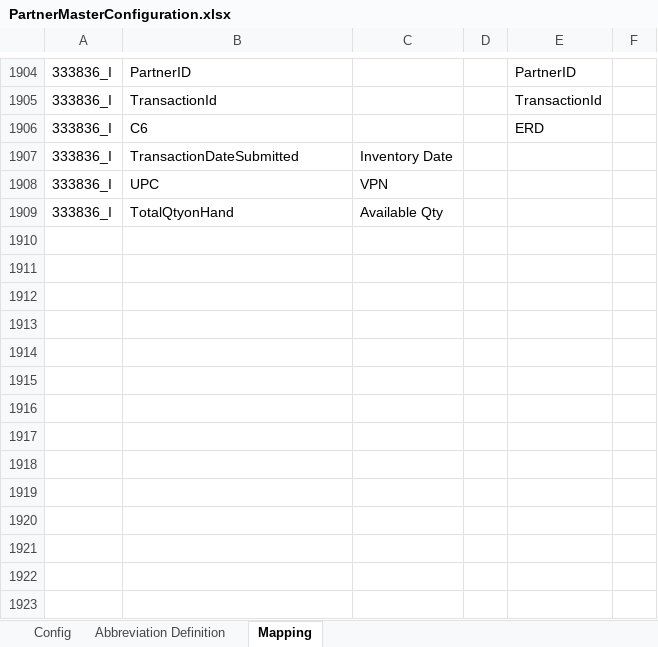
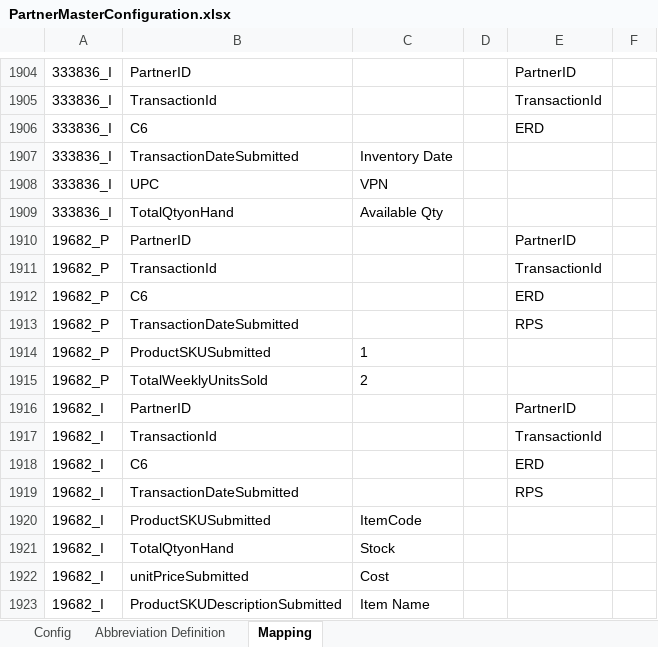
Before and after one commit to alernkn247/PartnerConfiguration, an Excel workbook: PartnerMasterConfiguration.xlsx, sheet Mapping, drawn as a sheet; only a part is shown, gaps mark what is left out; values as stored, in another font and other column widths than the file's, no borders; conditional formats not drawn; the diff names each change by its address in the sheet, - before the commit and + after, or states it on an @@ line.

Commit message:
Update

```diff
--- a/PartnerMasterConfiguration.xlsx (sheet Mapping)
+++ b/PartnerMasterConfiguration.xlsx (sheet Mapping)
+row 1910: 19682_P | PartnerID |  |  | PartnerID
+row 1911: 19682_P | TransactionId |  |  | TransactionId
+row 1912: 19682_P | C6 |  |  | ERD
+row 1913: 19682_P | TransactionDateSubmitted |  |  | RPS
+row 1914: 19682_P | ProductSKUSubmitted | 1
+row 1915: 19682_P | TotalWeeklyUnitsSold | 2
+row 1916: 19682_I | PartnerID |  |  | PartnerID
+row 1917: 19682_I | TransactionId |  |  | TransactionId
+row 1918: 19682_I | C6 |  |  | ERD
+row 1919: 19682_I | TransactionDateSubmitted |  |  | RPS
+row 1920: 19682_I | ProductSKUSubmitted | ItemCode
+row 1921: 19682_I | TotalQtyonHand | Stock
+row 1922: 19682_I | unitPriceSubmitted | Cost
+row 1923: 19682_I | ProductSKUDescriptionSubmitted | Item Name
```
Also changed, not shown: sheet Config.
